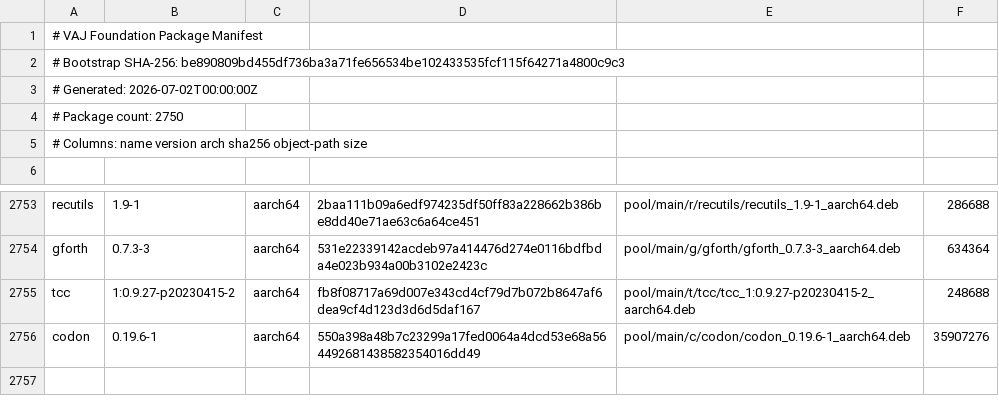
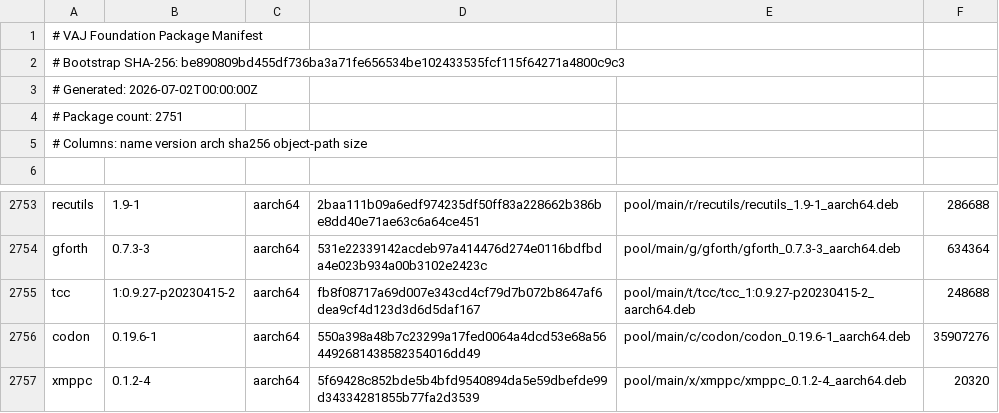
Before and after one commit to PickleHik3/io-vaj-apt, a TSV file: manifests/foundation.tsv, drawn as a sheet; only a part is shown, gaps mark what is left out.

```diff
--- a/manifests/foundation.tsv
+++ b/manifests/foundation.tsv
@@ -3,3 +3,3 @@
 # Generated: 2026-07-02T00:00:00Z
-# Package count: 2750
+# Package count: 2751
 # Columns: name version arch sha256 object-path size
@@ -2756 +2756,2 @@ tcc	1:0.9.27-p20230415-2	aarch64	fb8f08717a69d007e343cd4cf79d7b072b8647af6dea9cf
 codon	0.19.6-1	aarch64	550a398a48b7c23299a17fed0064a4dcd53e68a564492681438582354016dd49	pool/main/c/codon/codon_0.19.6-1_aarch64.deb	35907276
+xmppc	0.1.2-4	aarch64	5f69428c852bde5b4bfd9540894da5e59dbefde99d34334281855b77fa2d3539	pool/main/x/xmppc/xmppc_0.1.2-4_aarch64.deb	20320
```
